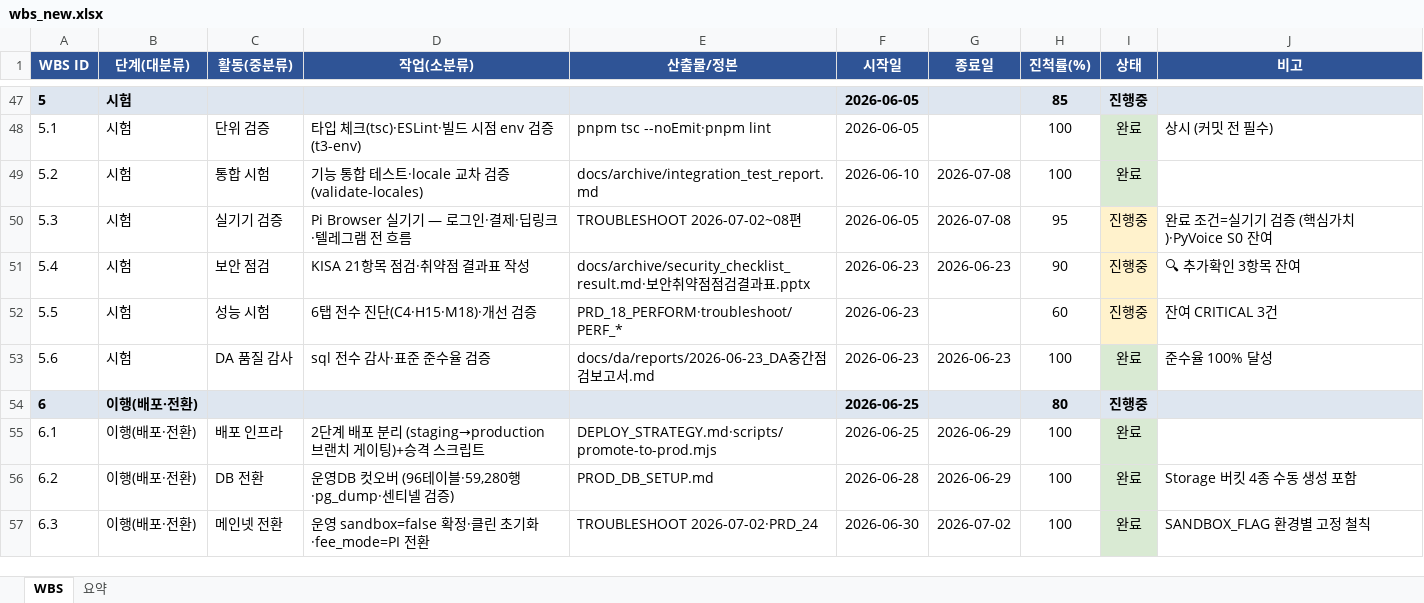
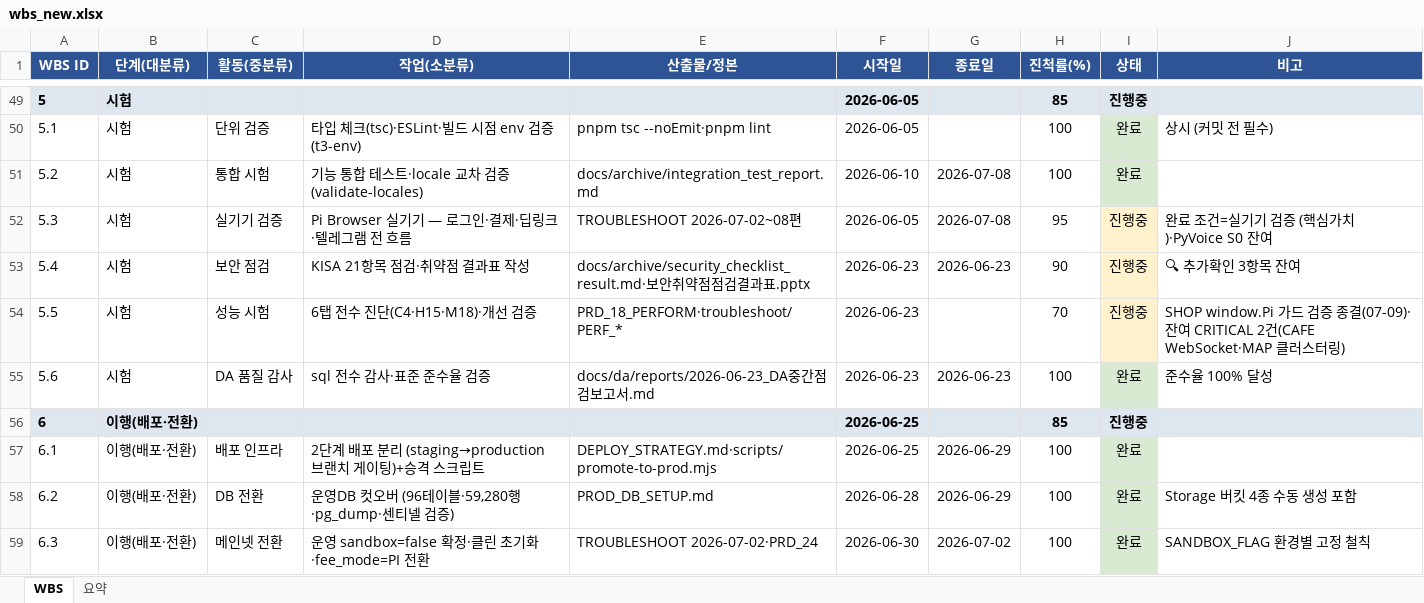
Before and after one commit to anakinwon/loginpi, an Excel workbook: docs/wbs_new.xlsx, sheet WBS, drawn as a sheet; only a part is shown, gaps mark what is left out; values as stored, in another font and other column widths than the file's, no borders; addresses are those after the commit; the diff covers the shown part only; the diff names each change by its address in the sheet, - before the commit and + after, or states it on an @@ line.

```diff
--- a/docs/wbs_new.xlsx (sheet WBS)
+++ b/docs/wbs_new.xlsx (sheet WBS)
-H54 (진척률(%)): 60
+H54 (진척률(%)): 70
-J54 (비고): 잔여 CRITICAL 3건
+J54 (비고): SHOP window.Pi 가드 검증 종결(07-09)·잔여 CRITICAL 2건(CAFE WebSocket·MAP 클러스터링)
-H56 (진척률(%)): 80
+H56 (진척률(%)): 85
```
Also changed, not shown: 2 added rows, 9 edited cells and cell formats elsewhere in this sheet, sheet 요약, 2 other files.
